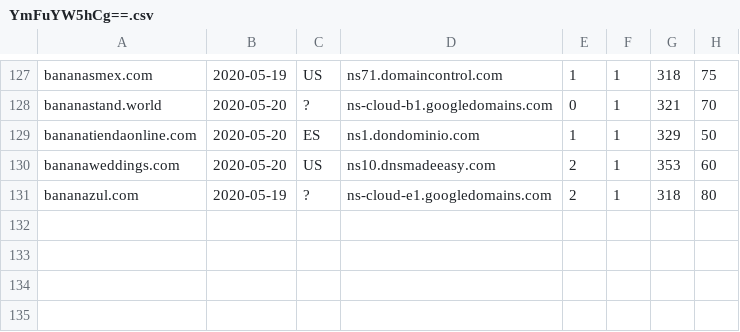
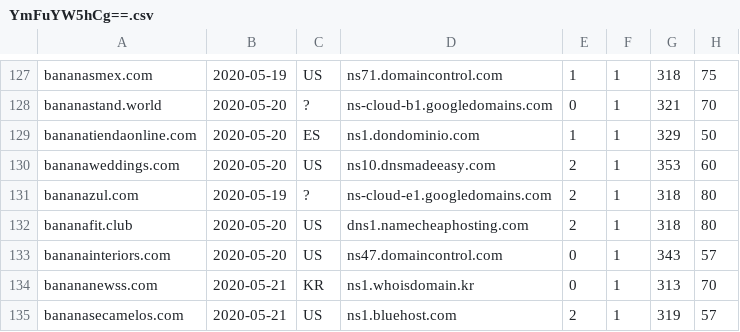
Before and after one commit to gmckerrell/hack-a-thon-2020, a CSV file: results/YmFuYW5hCg==.csv, drawn as a sheet; only a part is shown, gaps mark what is left out; the diff names each change by its address in the sheet, - before the commit and + after, or states it on an @@ line.

Commit message:
Analyzed DNS data

```diff
--- a/results/YmFuYW5hCg==.csv
+++ b/results/YmFuYW5hCg==.csv
+row 132: bananafit.club | 2020-05-20 | US | dns1.namecheaphosting.com | 2 | 1 | 318 | 80
+row 133: bananainteriors.com | 2020-05-20 | US | ns47.domaincontrol.com | 0 | 1 | 343 | 57
+row 134: banananewss.com | 2020-05-21 | KR | ns1.whoisdomain.kr | 0 | 1 | 313 | 70
+row 135: bananasecamelos.com | 2020-05-21 | US | ns1.bluehost.com | 2 | 1 | 319 | 57
```
Also changed, not shown: results/bWNhZmVlCg==.csv, 4 other files.
